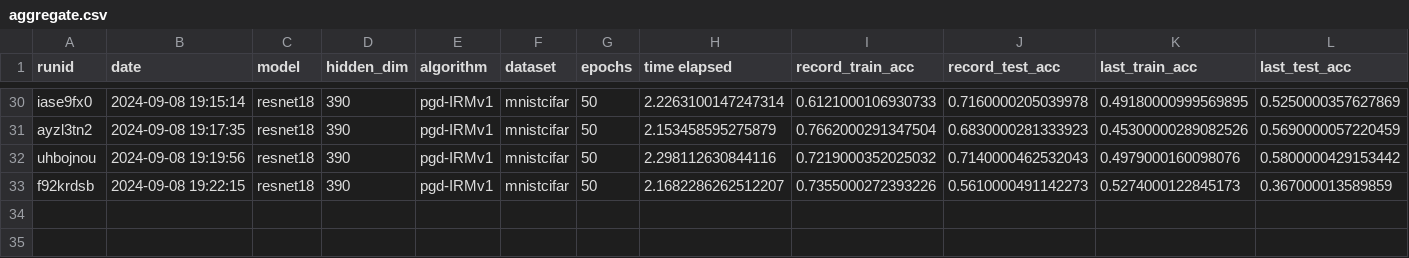
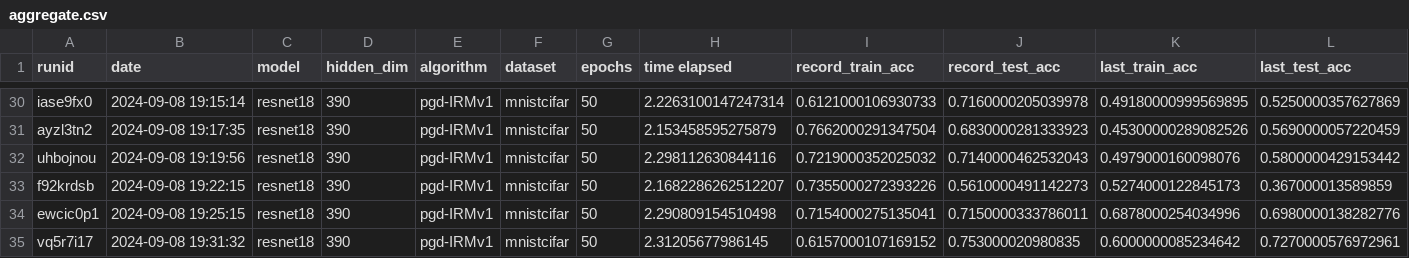
Before and after one commit to janezdu/sparseIRM-resnet-ver, a CSV file: aggregate.csv, drawn as a sheet; only a part is shown, gaps mark what is left out; rows hold the shown columns only; the diff names each change by its address in the sheet, - before the commit and + after, or states it on an @@ line.

Commit message:
wandb delay rho tolerance if else

```diff
--- a/aggregate.csv
+++ b/aggregate.csv
+row 34: ewcic0p1 | 2024-09-08 19:25:15 | resnet18 | 390 | pgd-IRMv1 | mnistcifar | 50 | 2.290809154510498 | 0.7154000275135041 | 0.7150000333786011 | 0.6878000254034996 | 0.6980000138282776
+row 35: vq5r7i17 | 2024-09-08 19:31:32 | resnet18 | 390 | pgd-IRMv1 | mnistcifar | 50 | 2.31205677986145 | 0.6157000107169152 | 0.753000020980835 | 0.6000000085234642 | 0.7270000576972961
```
